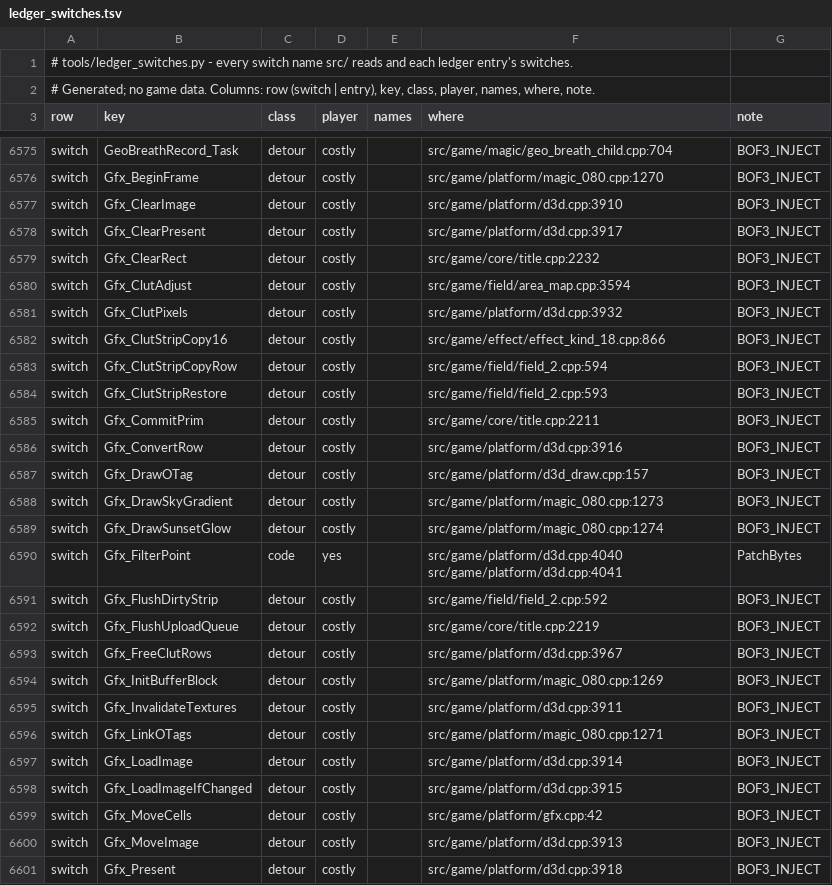
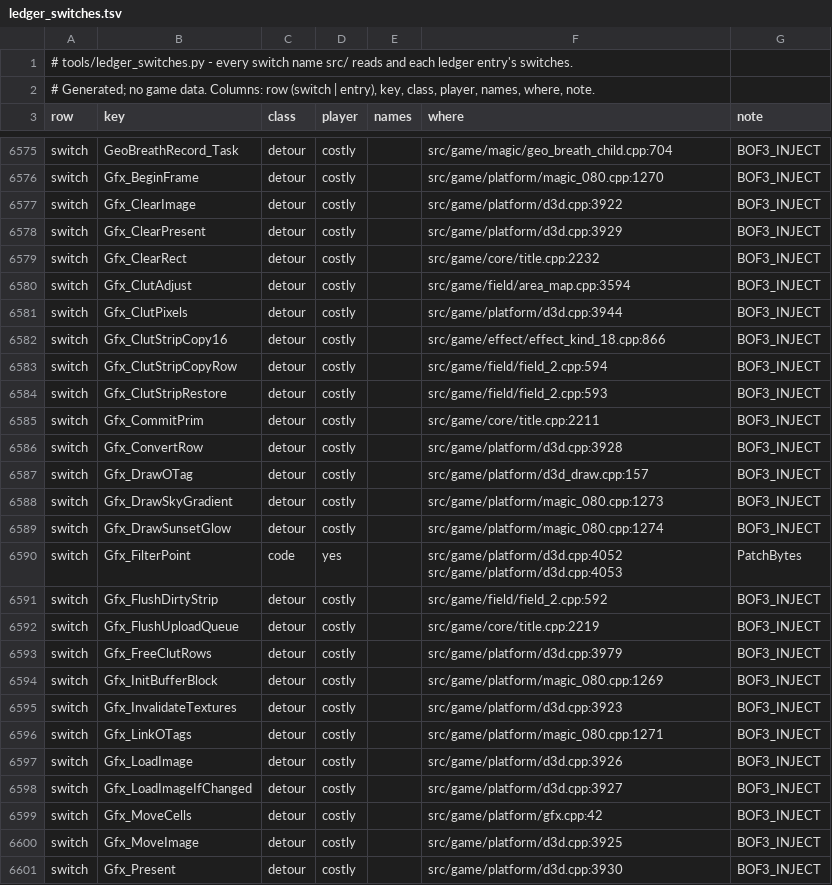
Before and after one commit to kerokline/BreathOfFire3PCPort, a TSV file: analysis/ledger_switches.tsv, drawn as a sheet; only a part is shown, gaps mark what is left out; the diff covers the shown part only.

```diff
--- a/analysis/ledger_switches.tsv
+++ b/analysis/ledger_switches.tsv
@@ -6576,7 +6576,7 @@ switch	GeoBreathRecord_Task	detour	costly		src/game/magic/geo_breath_child.cpp:7
 switch	Gfx_BeginFrame	detour	costly		src/game/platform/magic_080.cpp:1270	BOF3_INJECT
-switch	Gfx_ClearImage	detour	costly		src/game/platform/d3d.cpp:3910	BOF3_INJECT
-switch	Gfx_ClearPresent	detour	costly		src/game/platform/d3d.cpp:3917	BOF3_INJECT
+switch	Gfx_ClearImage	detour	costly		src/game/platform/d3d.cpp:3922	BOF3_INJECT
+switch	Gfx_ClearPresent	detour	costly		src/game/platform/d3d.cpp:3929	BOF3_INJECT
 switch	Gfx_ClearRect	detour	costly		src/game/core/title.cpp:2232	BOF3_INJECT
 switch	Gfx_ClutAdjust	detour	costly		src/game/field/area_map.cpp:3594	BOF3_INJECT
-switch	Gfx_ClutPixels	detour	costly		src/game/platform/d3d.cpp:3932	BOF3_INJECT
+switch	Gfx_ClutPixels	detour	costly		src/game/platform/d3d.cpp:3944	BOF3_INJECT
 switch	Gfx_ClutStripCopy16	detour	costly		src/game/effect/effect_kind_18.cpp:866	BOF3_INJECT
@@ -6585,3 +6585,3 @@ switch	Gfx_ClutStripRestore	detour	costly		src/game/field/field_2.cpp:593	BOF3_I
 switch	Gfx_CommitPrim	detour	costly		src/game/core/title.cpp:2211	BOF3_INJECT
-switch	Gfx_ConvertRow	detour	costly		src/game/platform/d3d.cpp:3916	BOF3_INJECT
+switch	Gfx_ConvertRow	detour	costly		src/game/platform/d3d.cpp:3928	BOF3_INJECT
 switch	Gfx_DrawOTag	detour	costly		src/game/platform/d3d_draw.cpp:157	BOF3_INJECT
@@ -6589,13 +6589,13 @@ switch	Gfx_DrawSkyGradient	detour	costly		src/game/platform/magic_080.cpp:1273	B
 switch	Gfx_DrawSunsetGlow	detour	costly		src/game/platform/magic_080.cpp:1274	BOF3_INJECT
-switch	Gfx_FilterPoint	code	yes		src/game/platform/d3d.cpp:4040 src/game/platform/d3d.cpp:4041	PatchBytes
+switch	Gfx_FilterPoint	code	yes		src/game/platform/d3d.cpp:4052 src/game/platform/d3d.cpp:4053	PatchBytes
 switch	Gfx_FlushDirtyStrip	detour	costly		src/game/field/field_2.cpp:592	BOF3_INJECT
 switch	Gfx_FlushUploadQueue	detour	costly		src/game/core/title.cpp:2219	BOF3_INJECT
-switch	Gfx_FreeClutRows	detour	costly		src/game/platform/d3d.cpp:3967	BOF3_INJECT
+switch	Gfx_FreeClutRows	detour	costly		src/game/platform/d3d.cpp:3979	BOF3_INJECT
 switch	Gfx_InitBufferBlock	detour	costly		src/game/platform/magic_080.cpp:1269	BOF3_INJECT
-switch	Gfx_InvalidateTextures	detour	costly		src/game/platform/d3d.cpp:3911	BOF3_INJECT
+switch	Gfx_InvalidateTextures	detour	costly		src/game/platform/d3d.cpp:3923	BOF3_INJECT
 switch	Gfx_LinkOTags	detour	costly		src/game/platform/magic_080.cpp:1271	BOF3_INJECT
-switch	Gfx_LoadImage	detour	costly		src/game/platform/d3d.cpp:3914	BOF3_INJECT
-switch	Gfx_LoadImageIfChanged	detour	costly		src/game/platform/d3d.cpp:3915	BOF3_INJECT
+switch	Gfx_LoadImage	detour	costly		src/game/platform/d3d.cpp:3926	BOF3_INJECT
+switch	Gfx_LoadImageIfChanged	detour	costly		src/game/platform/d3d.cpp:3927	BOF3_INJECT
 switch	Gfx_MoveCells	detour	costly		src/game/platform/gfx.cpp:42	BOF3_INJECT
-switch	Gfx_MoveImage	detour	costly		src/game/platform/d3d.cpp:3913	BOF3_INJECT
-switch	Gfx_Present	detour	costly		src/game/platform/d3d.cpp:3918	BOF3_INJECT
+switch	Gfx_MoveImage	detour	costly		src/game/platform/d3d.cpp:3925	BOF3_INJECT
+switch	Gfx_Present	detour	costly		src/game/platform/d3d.cpp:3930	BOF3_INJECT
```
Also changed, not shown: 1 added row and 65 edited cells elsewhere in this file, 6 other files.
